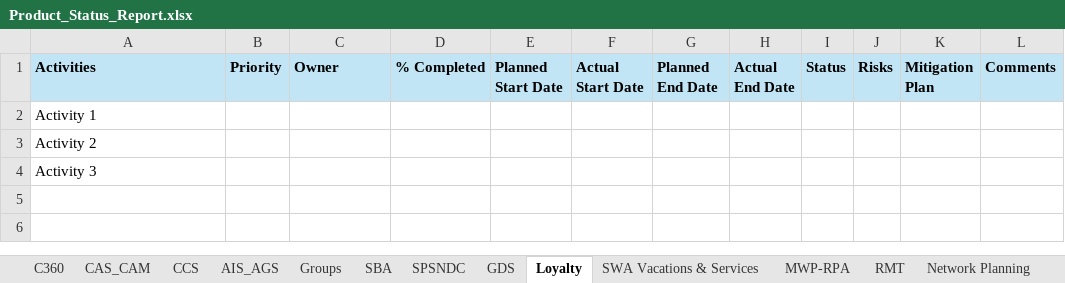
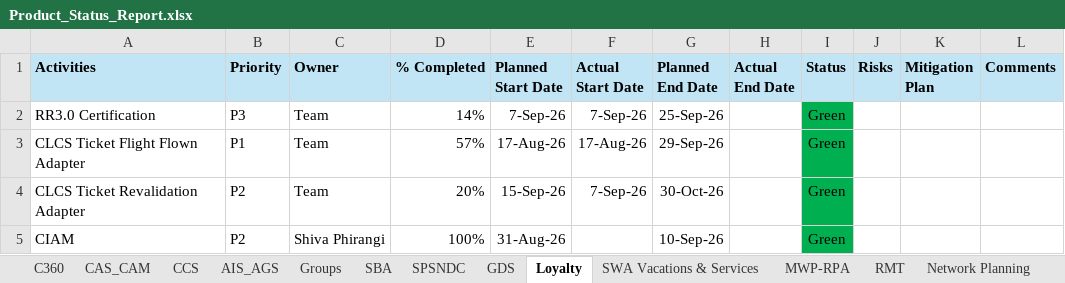
Before and after one commit to Qentelli-Design/SWA, an Excel workbook: Product_Status_Report.xlsx, sheet Loyalty, drawn as a sheet; values as stored, in another font and other column widths than the file's, no borders; removed rows and columns are numbered as before the commit, all else as after; the diff names each change by its address in the sheet, - before the commit and + after, or states it on an @@ line.

```diff
--- a/Product_Status_Report.xlsx (sheet Loyalty)
+++ b/Product_Status_Report.xlsx (sheet Loyalty)
-row 2: Activity 1
-row 3: Activity 2
-row 4: Activity 3
+row 2: RR3.0 Certification | P3 | Team | 14% | 7-Sep-26 | 7-Sep-26 | 25-Sep-26 |  | Green
+row 3: CLCS Ticket Flight Flown Adapter | P1 | Team | 57% | 17-Aug-26 | 17-Aug-26 | 29-Sep-26 |  | Green
+row 4: CLCS Ticket Revalidation Adapter | P2 | Team | 20% | 15-Sep-26 | 7-Sep-26 | 30-Oct-26 |  | Green
+row 5: CIAM | P2 | Shiva Phirangi | 100% | 31-Aug-26 |  | 10-Sep-26 |  | Green
```
Also changed, not shown: sheet AIS_AGS, sheet GDS, sheet CCS, sheet SBA, sheet SPSNDC, sheet Network Planning, 4 more sheets.
